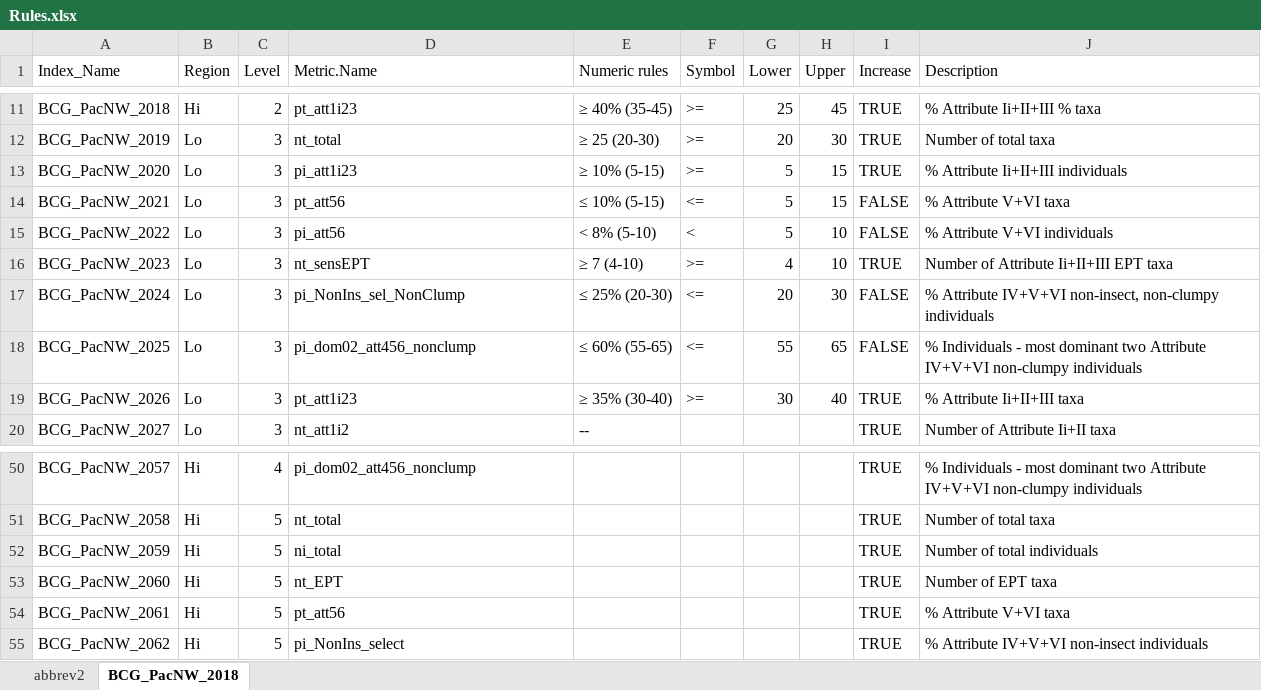
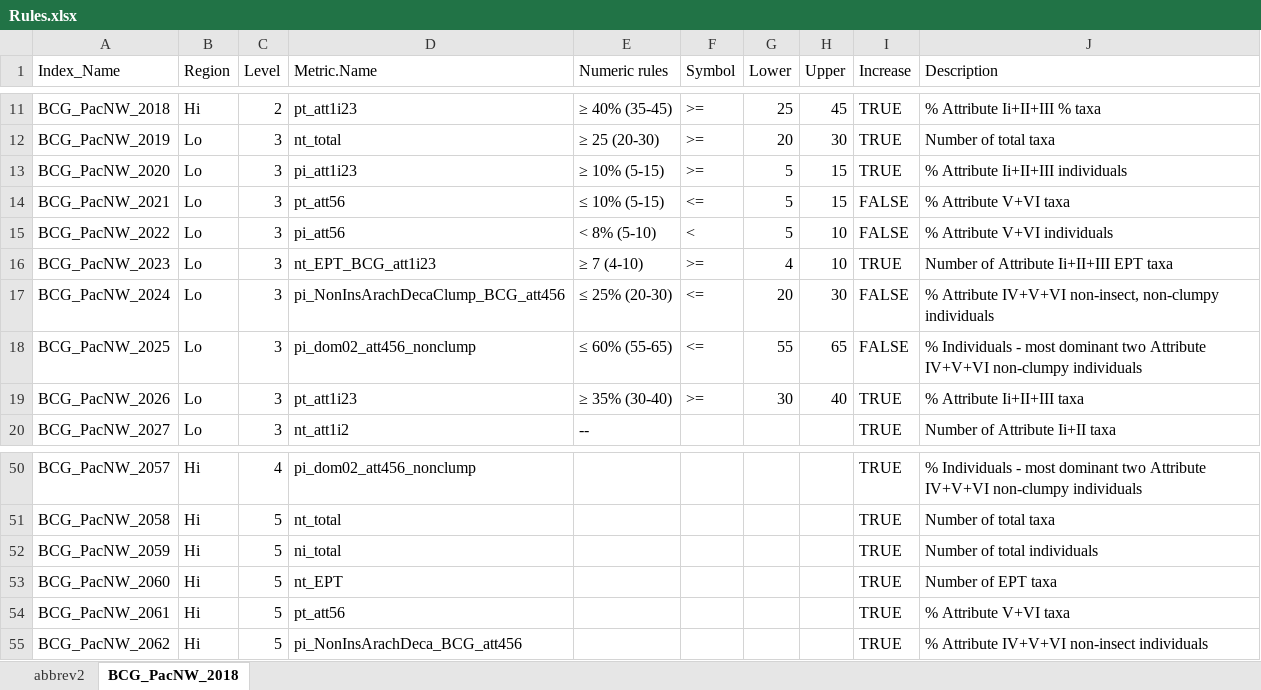
Before and after one commit to leppott/BCGcalc, an Excel workbook: inst/extdata/Rules.xlsx, sheet BCG_PacNW_2018, drawn as a sheet; only a part is shown, gaps mark what is left out; values as stored, in another font and other column widths than the file's, no cell formats; conditional formats not drawn; the diff covers the shown part only; the diff names each change by its address in the sheet, - before the commit and + after, or states it on an @@ line.

Commit message:
v0.1.0.9008
More metrics to metric.values and Vignette.

```diff
--- a/inst/extdata/Rules.xlsx (sheet BCG_PacNW_2018)
+++ b/inst/extdata/Rules.xlsx (sheet BCG_PacNW_2018)
-D16 (Metric.Name): nt_sensEPT
+D16 (Metric.Name): nt_EPT_BCG_att1i23
-D17 (Metric.Name): pi_NonIns_sel_NonClump
+D17 (Metric.Name): pi_NonInsArachDecaClump_BCG_att456
-D55 (Metric.Name): pi_NonIns_select
+D55 (Metric.Name): pi_NonInsArachDeca_BCG_att456
```
Also changed, not shown: 11 edited cells elsewhere in this sheet, sheet abbrev2, cell formats, 7 other files.
